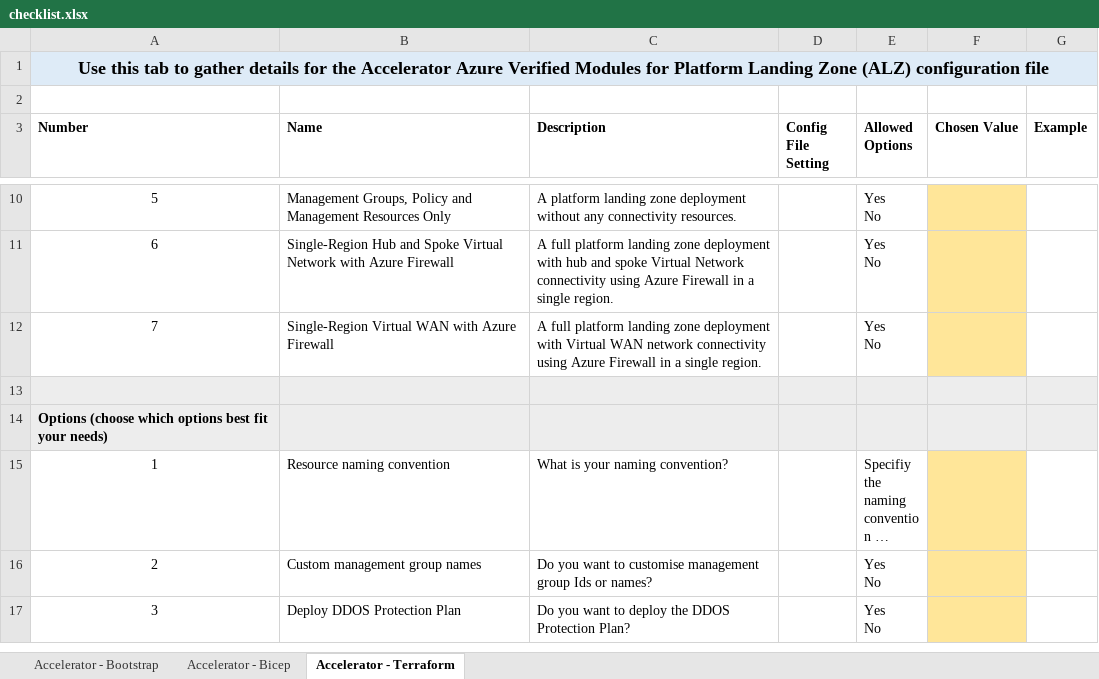
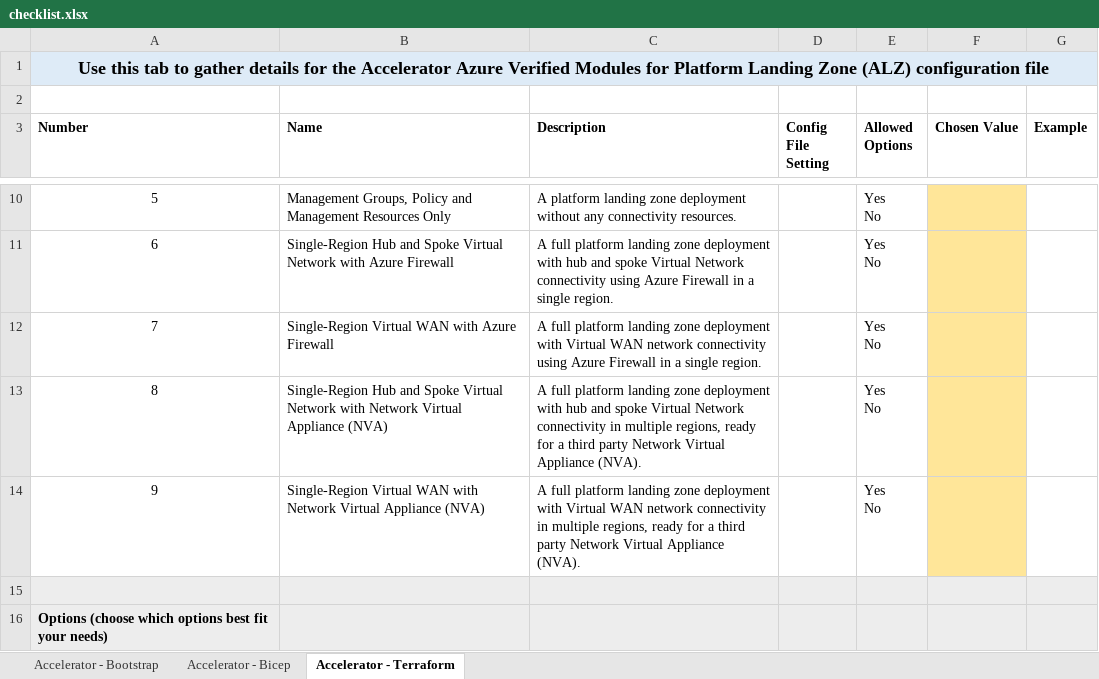
Before and after one commit to Azure/Azure-Landing-Zones, an Excel workbook: docs/static/examples/tf/accelerator/config/checklist.xlsx, sheet Accelerator - Terraform, drawn as a sheet; only a part is shown, gaps mark what is left out; the shorter side is filled out with more unchanged rows; long unchanged cells end in …; values as stored, in another font and other column widths than the file's, no borders; ↵ is a line break in a cell; the diff names each change by its address in the sheet, - before the commit and + after, or states it on an @@ line.

Commit message:
Add missing checklist items

```diff
--- a/docs/static/examples/tf/accelerator/config/checklist.xlsx (sheet Accelerator - Terraform)
+++ b/docs/static/examples/tf/accelerator/config/checklist.xlsx (sheet Accelerator - Terraform)
+row 13: 8 | Single-Region Hub and Spoke Virtual Network with Network Virtual Appliance (NVA) | A full platform landing zone deployment with hub and spoke Virtual Network connectivity in multiple regions, ready for a third party Network Virtual Appliance (NVA). |  | Yes ↵ No
+row 14: 9 | Single-Region Virtual WAN with Network Virtual Appliance (NVA) | A full platform landing zone deployment with Virtual WAN network connectivity in multiple regions, ready for a third party Network Virtual Appliance (NVA). |  | Yes ↵ No
```
